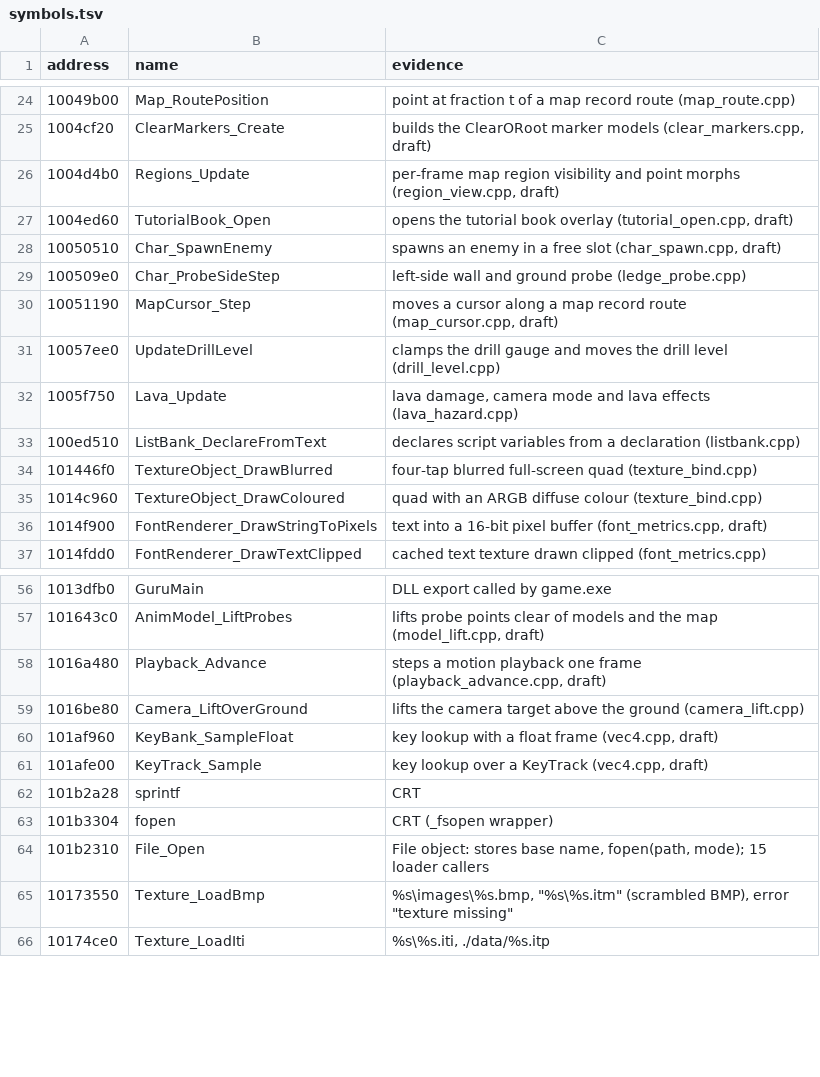
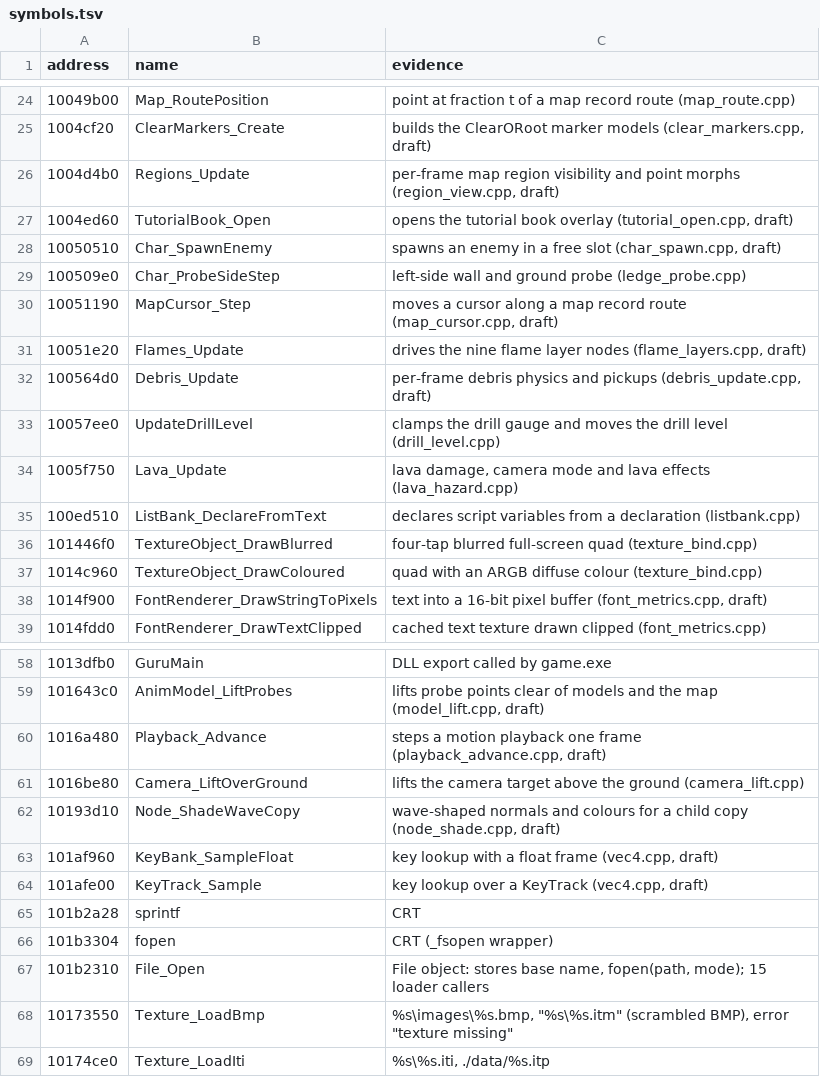
Before and after one commit to ObeseCatLord/Gurumin-Decompilation, a TSV file: symbols.tsv, drawn as a sheet; only a part is shown, gaps mark what is left out; the diff names each change by its address in the sheet, - before the commit and + after, or states it on an @@ line.

```diff
--- a/symbols.tsv
+++ b/symbols.tsv
+row 31: 10051e20 | Flames_Update | drives the nine flame layer nodes (flame_layers.cpp, draft)
+row 32: 100564d0 | Debris_Update | per-frame debris physics and pickups (debris_update.cpp, draft)
+row 62: 10193d10 | Node_ShadeWaveCopy | wave-shaped normals and colours for a child copy (node_shade.cpp, draft)
```
Also changed, not shown: decomp/obj_symbols.tsv, decomp/open.tsv, 16 other files.
